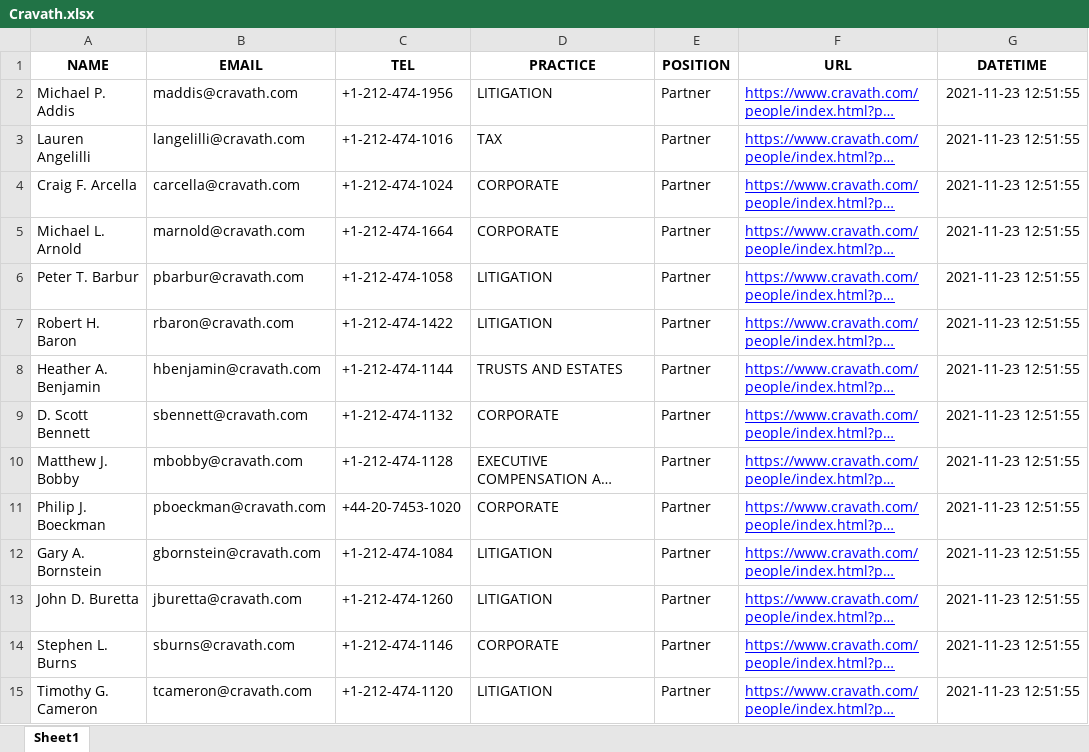
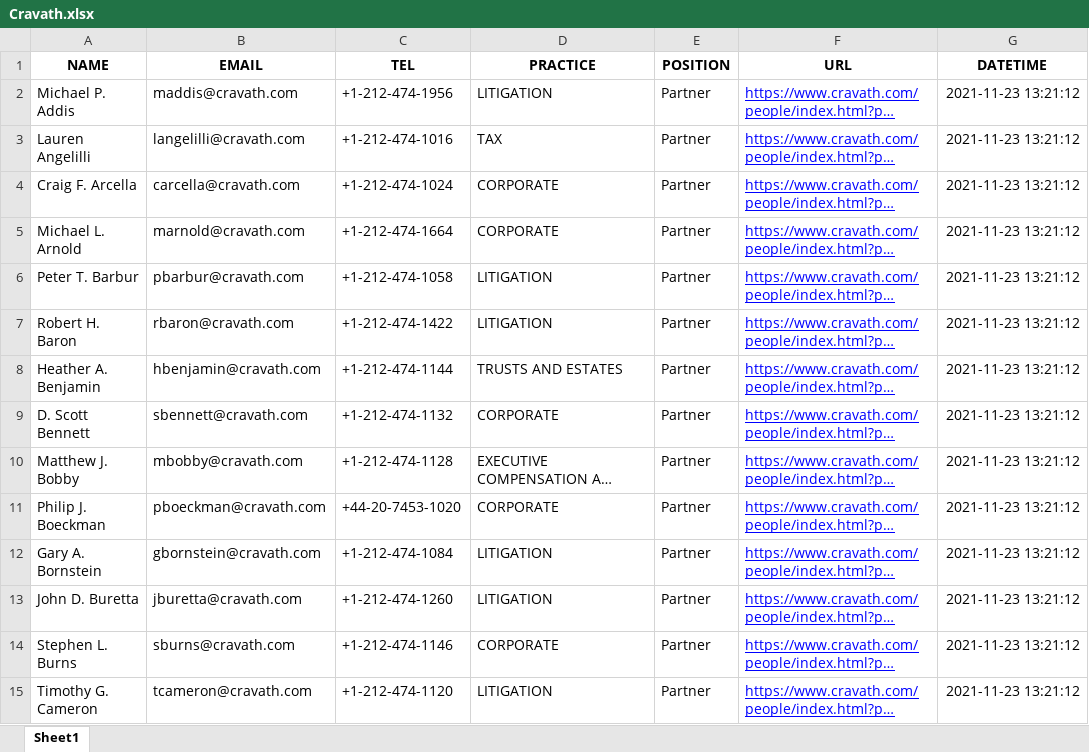
Before and after one commit to JUHIPETER/Python_Project-Cravath-, an Excel workbook: Cravath.xlsx, sheet Sheet1, drawn as a sheet; only a part is shown; long unchanged cells end in …; values as stored, in another font and other column widths than the file's, no borders; the diff covers the shown part only; the diff names each change by its address in the sheet, - before the commit and + after, or states it on an @@ line.

```diff
--- a/Cravath.xlsx (sheet Sheet1)
+++ b/Cravath.xlsx (sheet Sheet1)
-G2:G15 (DATETIME): 2021-11-23 12:51:55
+G2:G15 (DATETIME): 2021-11-23 13:21:12
```
Also changed, not shown: 539 edited cells elsewhere in this sheet, 2 other files.
